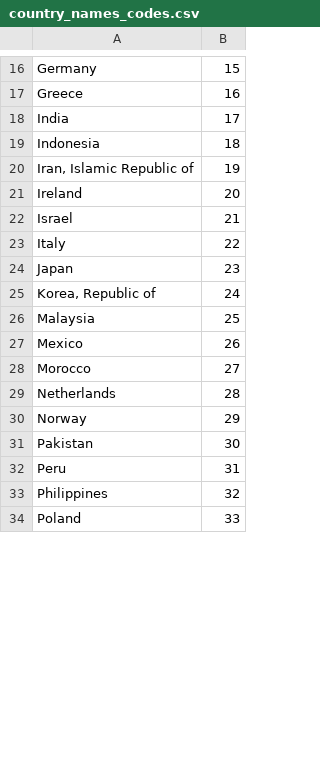
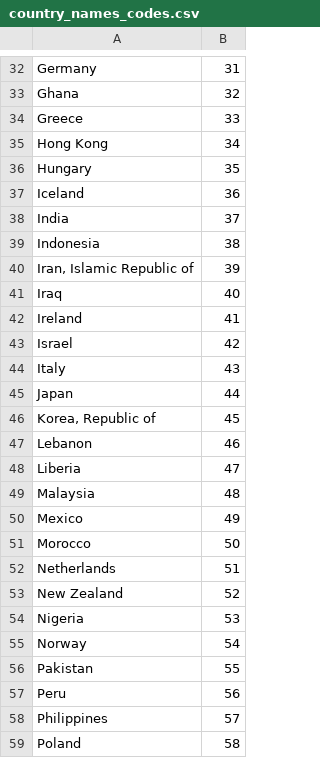
Before and after one commit to NetLogo/modelingcommons, a CSV file: bin/sna/country_names_codes.csv, drawn as a sheet; only a part is shown, gaps mark what is left out; addresses are those after the commit; the diff covers the shown part only; the diff names each change by its address in the sheet, - before the commit and + after, or states it on an @@ line.

```diff
--- a/bin/sna/country_names_codes.csv
+++ b/bin/sna/country_names_codes.csv
-B32: 15
+B32: 31
+row 33: Ghana | 32
-B34: 16
+B34: 33
+row 35: Hong Kong | 34
+row 36: Hungary | 35
+row 37: Iceland | 36
-B38: 17
+B38: 37
-B39: 18
+B39: 38
-B40: 19
+B40: 39
+row 41: Iraq | 40
-B42: 20
+B42: 41
-B43: 21
+B43: 42
-B44: 22
+B44: 43
-B45: 23
+B45: 44
-B46: 24
+B46: 45
+row 47: Lebanon | 46
+row 48: Liberia | 47
-B49: 25
+B49: 48
-B50: 26
+B50: 49
-B51: 27
+B51: 50
-B52: 28
+B52: 51
+row 53: New Zealand | 52
+row 54: Nigeria | 53
-B55: 29
+B55: 54
-B56: 30
+B56: 55
-B57: 31
+B57: 56
-B58: 32
+B58: 57
-B59: 33
+B59: 58
```
Also changed, not shown: 30 added rows and 26 edited cells elsewhere in this file, 26 other files.
